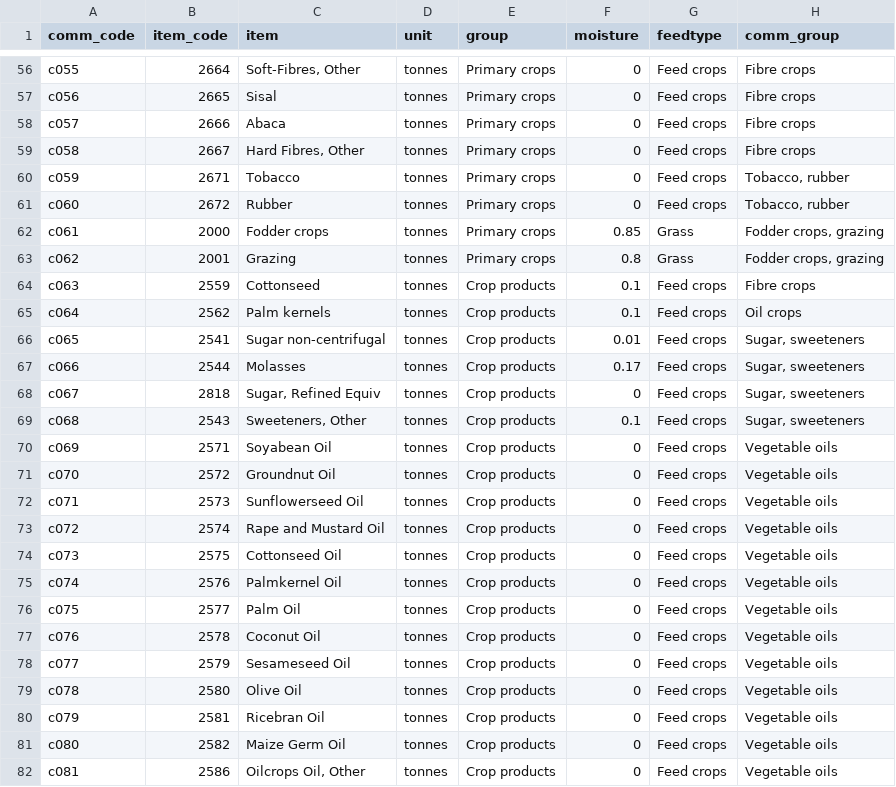
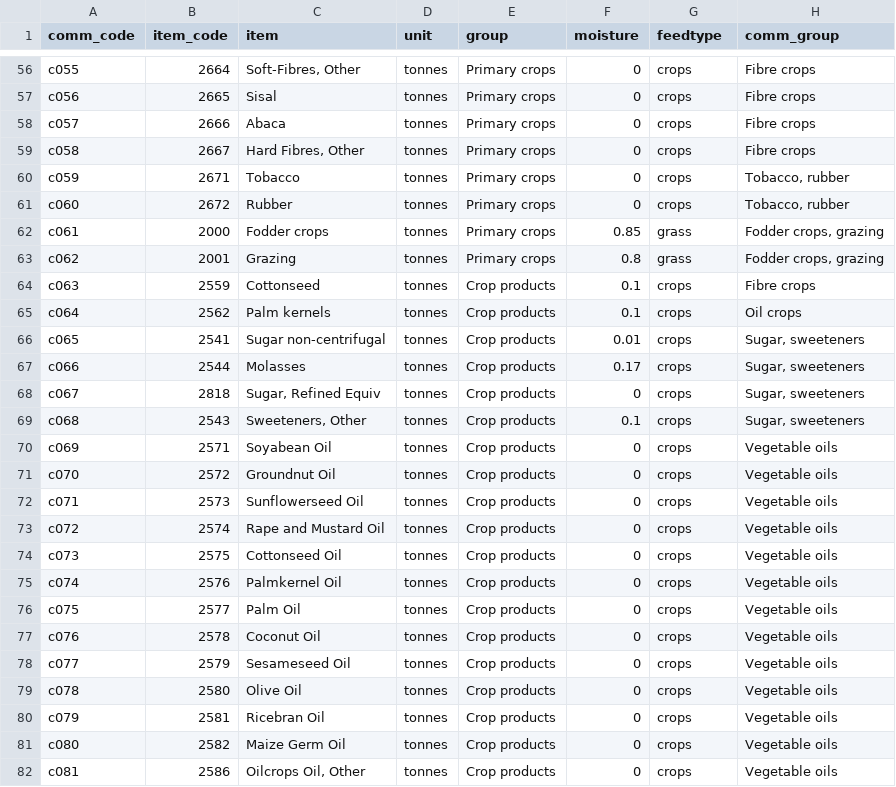
Before and after one commit to fineprint-global/fabio, a CSV file: inst/items_full.csv, drawn as a sheet; only a part is shown, gaps mark what is left out; the diff covers the shown part only; the diff names each change by its address in the sheet, - before the commit and + after, or states it on an @@ line.

Commit message:
Fix up some stuff, add grass, work on feed_sup

```diff
--- a/inst/items_full.csv
+++ b/inst/items_full.csv
-G56:G61 (feedtype): Feed crops
+G56:G61 (feedtype): crops
-G62:G63 (feedtype): Grass
+G62:G63 (feedtype): grass
-G64:G82 (feedtype): Feed crops
+G64:G82 (feedtype): crops
```
Also changed, not shown: 86 edited cells elsewhere in this file, 1 other file.
